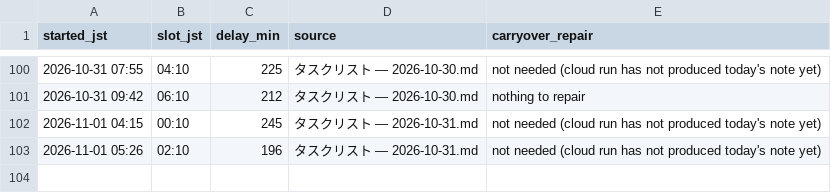
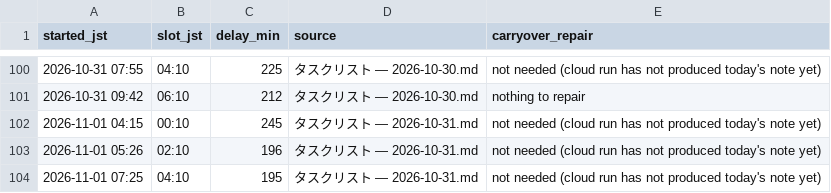
Before and after one commit to koki-nakata/ai-company, a TSV file: logs/vault-sync.tsv, drawn as a sheet; only a part is shown, gaps mark what is left out.

```diff
--- a/logs/vault-sync.tsv
+++ b/logs/vault-sync.tsv
@@ -103 +103,2 @@ started_jst	slot_jst	delay_min	source	carryover_repair
 2026-11-01 05:26	02:10	196	タスクリスト — 2026-10-31.md	not needed (cloud run has not produced today's note yet)
+2026-11-01 07:25	04:10	195	タスクリスト — 2026-10-31.md	not needed (cloud run has not produced today's note yet)
```
